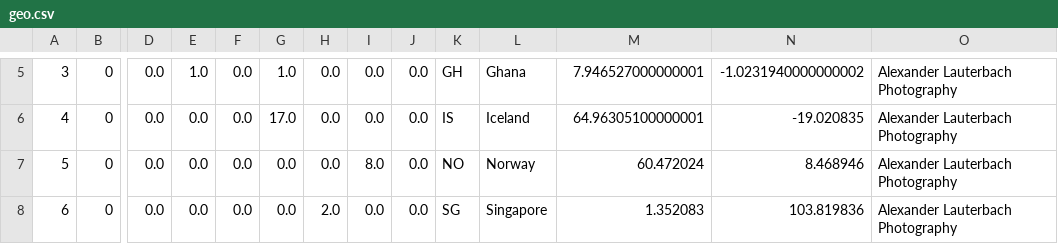
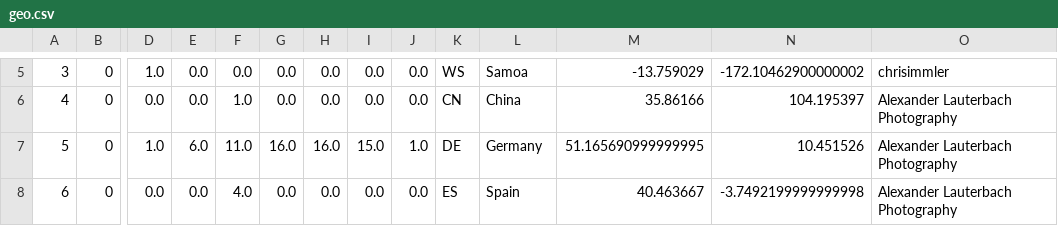
Before and after one commit to haojing9058/FlickrMatch, a CSV file: static/geo.csv, drawn as a sheet; only a part is shown, gaps mark what is left out; the diff covers the shown part only; the diff names each change by its address in the sheet, - before the commit and + after, or states it on an @@ line.

```diff
--- a/static/geo.csv
+++ b/static/geo.csv
-D5: 0.0
+D5: 1.0
-E5: 1.0
+E5: 0.0
-G5: 1.0
+G5: 0.0
-K5: GH
+K5: WS
-L5: Ghana
+L5: Samoa
-M5: 7.946527000000001
+M5: -13.759029
-N5: -1.0231940000000002
+N5: -172.10462900000002
-O5: Alexander Lauterbach Photography
+O5: chrisimmler
-F6: 0.0
+F6: 1.0
-G6: 17.0
+G6: 0.0
-K6: IS
+K6: CN
-L6: Iceland
+L6: China
-M6: 64.96305100000001
+M6: 35.86166
-N6: -19.020835
+N6: 104.195397
-D7: 0.0
+D7: 1.0
-E7: 0.0
+E7: 6.0
-F7: 0.0
+F7: 11.0
-G7: 0.0
+G7: 16.0
-H7: 0.0
+H7: 16.0
-I7: 8.0
+I7: 15.0
-J7: 0.0
+J7: 1.0
-K7: NO
+K7: DE
-L7: Norway
+L7: Germany
-M7: 60.472024
+M7: 51.165690999999995
-N7: 8.468946
+N7: 10.451526
-F8: 0.0
+F8: 4.0
-H8: 2.0
+H8: 0.0
-K8: SG
+K8: ES
-L8: Singapore
+L8: Spain
-M8: 1.352083
+M8: 40.463667
-N8: 103.819836
+N8: -3.7492199999999998
```
Also changed, not shown: 65 edited cells elsewhere in this file, 5 other files.
